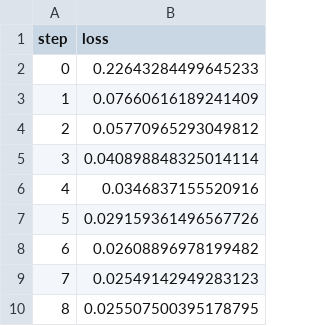
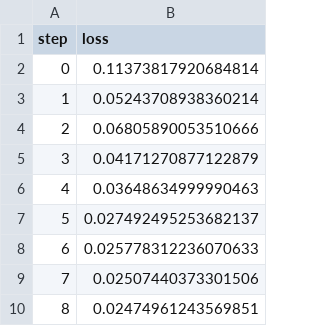
Before and after one commit to iterative/example-get-started-experiments, a TSV file: results/train/plots/metrics/eval/loss.tsv, drawn as a sheet.

```diff
--- a/results/train/plots/metrics/eval/loss.tsv
+++ b/results/train/plots/metrics/eval/loss.tsv
@@ -1,10 +1,10 @@
 step	loss
-0	0.22643284499645233
-1	0.07660616189241409
-2	0.05770965293049812
-3	0.040898848325014114
-4	0.0346837155520916
-5	0.029159361496567726
-6	0.02608896978199482
-7	0.02549142949283123
-8	0.025507500395178795
+0	0.11373817920684814
+1	0.05243708938360214
+2	0.06805890053510666
+3	0.04171270877122879
+4	0.03648634999990463
+5	0.027492495253682137
+6	0.025778312236070633
+7	0.02507440373301506
+8	0.02474961243569851
```
Also changed, not shown: results/train/plots/metrics/dice_multi.tsv, results/train/plots/metrics/train/loss.tsv, 20 other files.
